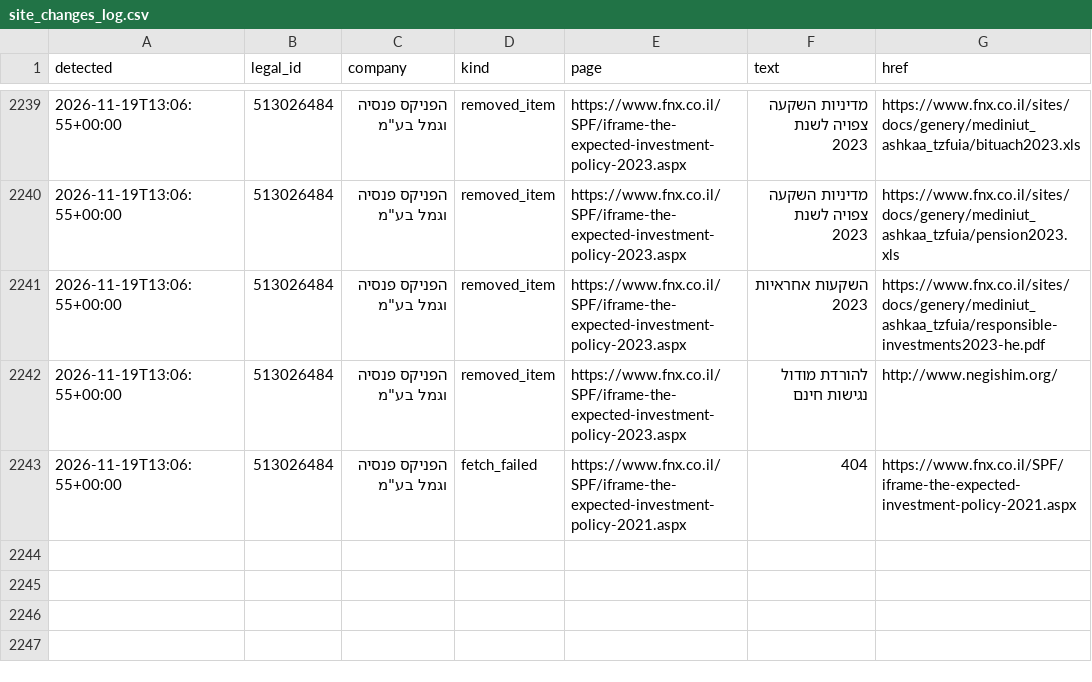
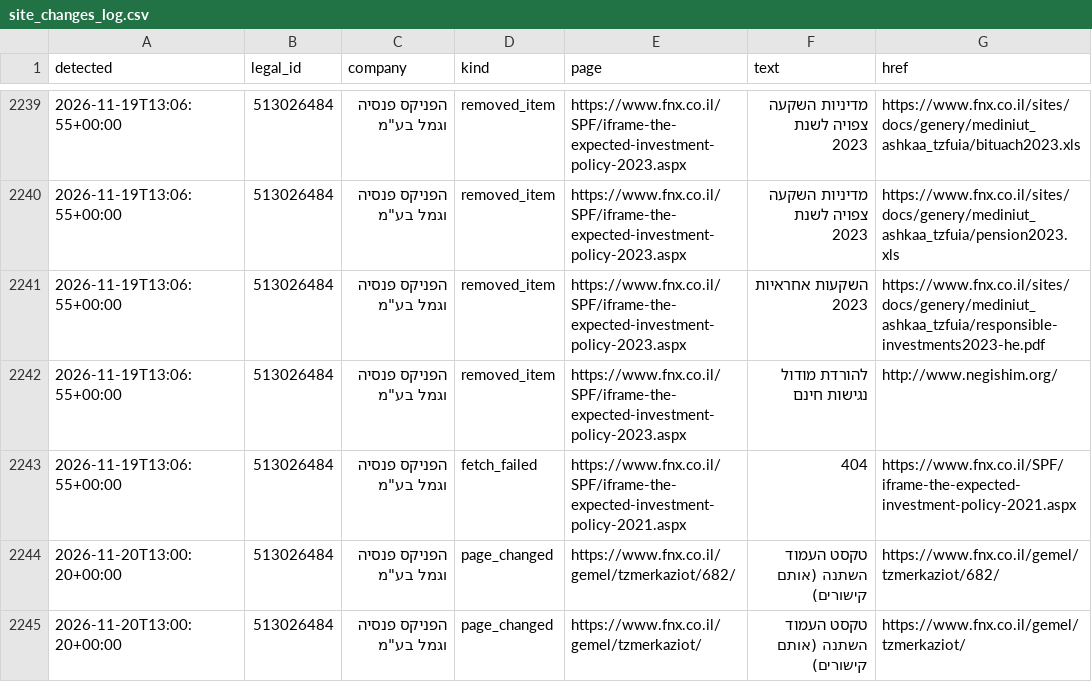
Before and after one commit to Revach123/MASLULIM, a CSV file: policy/companies/513026484/site_changes_log.csv, drawn as a sheet; only a part is shown, gaps mark what is left out.

```diff
--- a/policy/companies/513026484/site_changes_log.csv
+++ b/policy/companies/513026484/site_changes_log.csv
@@ -2243 +2243,3 @@
 2026-11-19T13:06:55+00:00,513026484,"הפניקס פנסיה וגמל בע""מ",fetch_failed,https://www.fnx.co.il/SPF/iframe-the-expected-investment-policy-2021.aspx,404,https://www.fnx.co.il/SPF/iframe-the-expected-investment-policy-2021.aspx
+2026-11-20T13:00:20+00:00,513026484,"הפניקס פנסיה וגמל בע""מ",page_changed,https://www.fnx.co.il/gemel/tzmerkaziot/682/,טקסט העמוד השתנה (אותם קישורים),https://www.fnx.co.il/gemel/tzmerkaziot/682/
+2026-11-20T13:00:20+00:00,513026484,"הפניקס פנסיה וגמל בע""מ",page_changed,https://www.fnx.co.il/gemel/tzmerkaziot/,טקסט העמוד השתנה (אותם קישורים),https://www.fnx.co.il/gemel/tzmerkaziot/
```
Also changed, not shown: policy/companies/513026484/crawl_report.csv, policy/crawl_report.csv, 6 other files.
